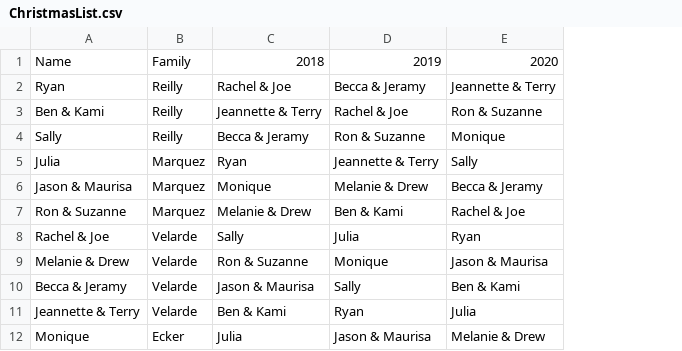
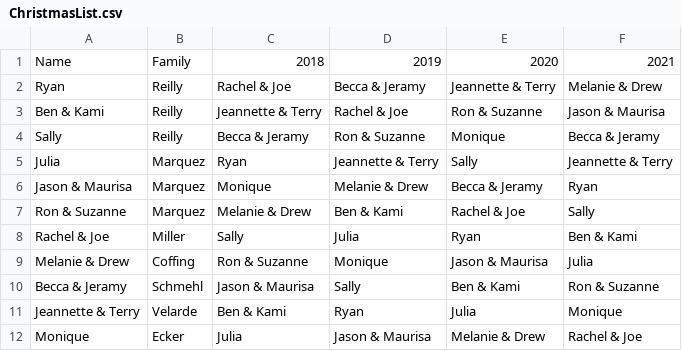
Before and after one commit to BenMGilman/MarquezChristmasList, a CSV file: MarquezChristmasList/ChristmasList.csv, drawn as a sheet; the diff names each change by its address in the sheet, - before the commit and + after, or states it on an @@ line.

Commit message:
Add 2021 selections

```diff
--- a/MarquezChristmasList/ChristmasList.csv
+++ b/MarquezChristmasList/ChristmasList.csv
+column F, rows 1-12: 2021 | Melanie & Drew | Jason & Maurisa | Becca & Jeramy | Jeannette & Terry | Ryan | Sally | Ben & Kami | Julia | Ron & Suzanne | Monique | Rachel & Joe
-B8: Velarde
+B8: Miller
-B9: Velarde
+B9: Coffing
-B10: Velarde
+B10: Schmehl
```
